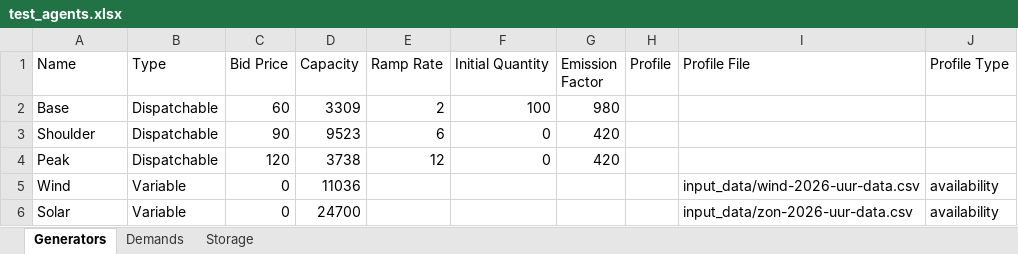
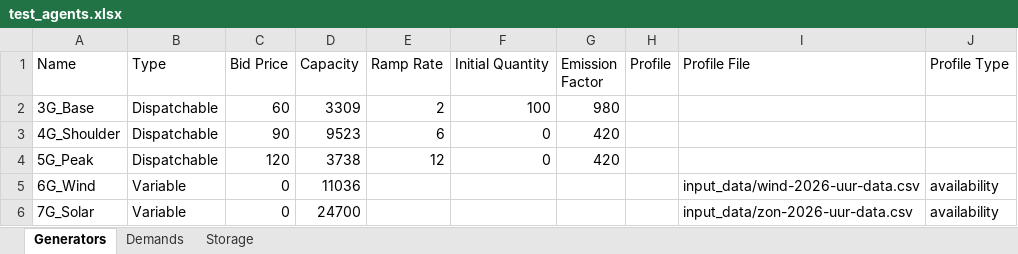
Before and after one commit to timisbusy/TemporalOrganizationOfShortTermElectricityMarkets, an Excel workbook: src/configs/xlsx/agents/test_agents.xlsx, sheet Generators, drawn as a sheet; values as stored, in another font and other column widths than the file's, no borders; the diff names each change by its address in the sheet, - before the commit and + after, or states it on an @@ line.

```diff
--- a/src/configs/xlsx/agents/test_agents.xlsx (sheet Generators)
+++ b/src/configs/xlsx/agents/test_agents.xlsx (sheet Generators)
-A2 (Name): Base
+A2 (Name): 3G_Base
-A3 (Name): Shoulder
+A3 (Name): 4G_Shoulder
-A4 (Name): Peak
+A4 (Name): 5G_Peak
-A5 (Name): Wind
+A5 (Name): 6G_Wind
-A6 (Name): Solar
+A6 (Name): 7G_Solar
```
Also changed, not shown: sheet Demands, src/configs/xlsx/experiments/OneIntraday.xlsx, 2 other files.
